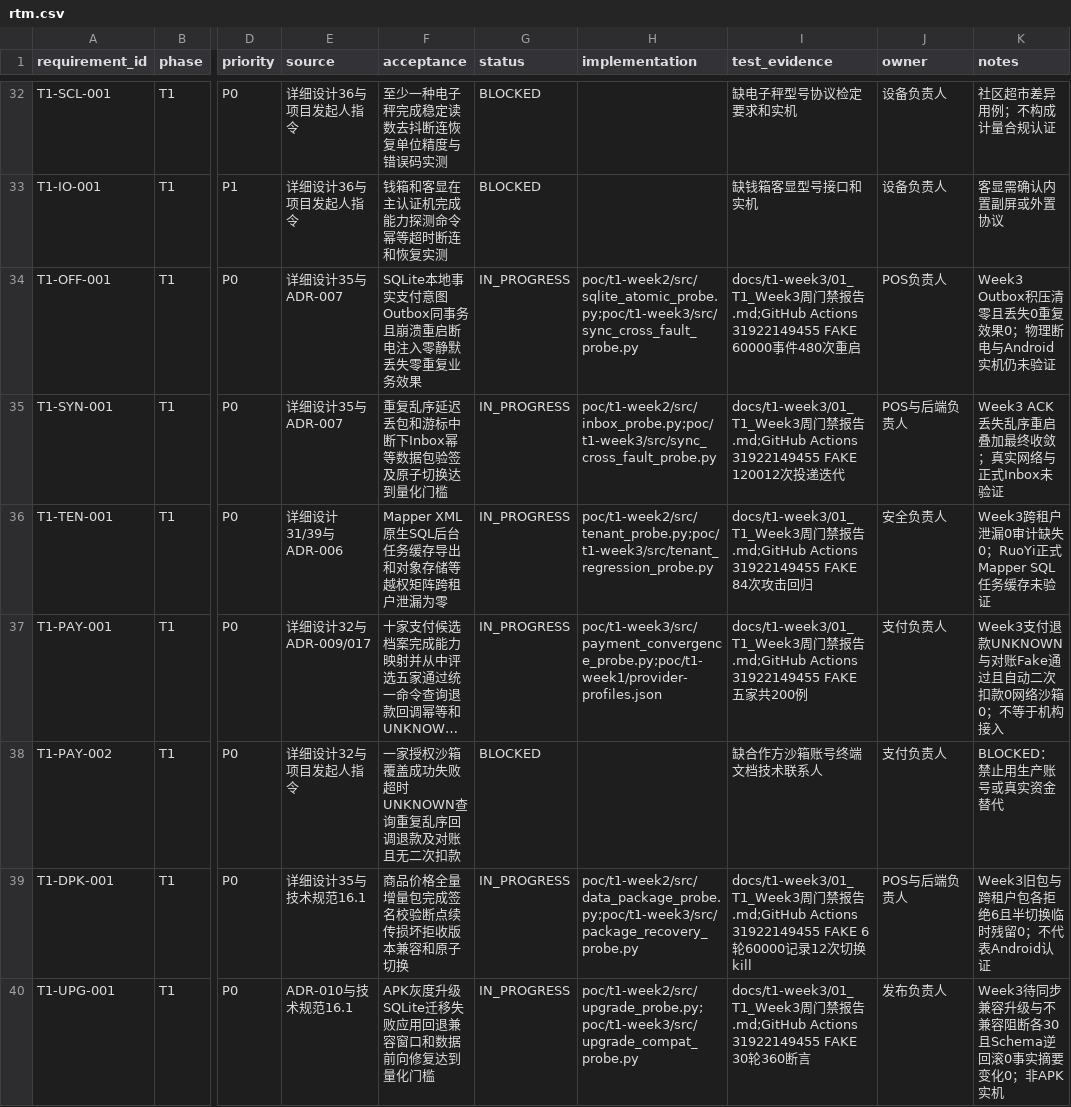
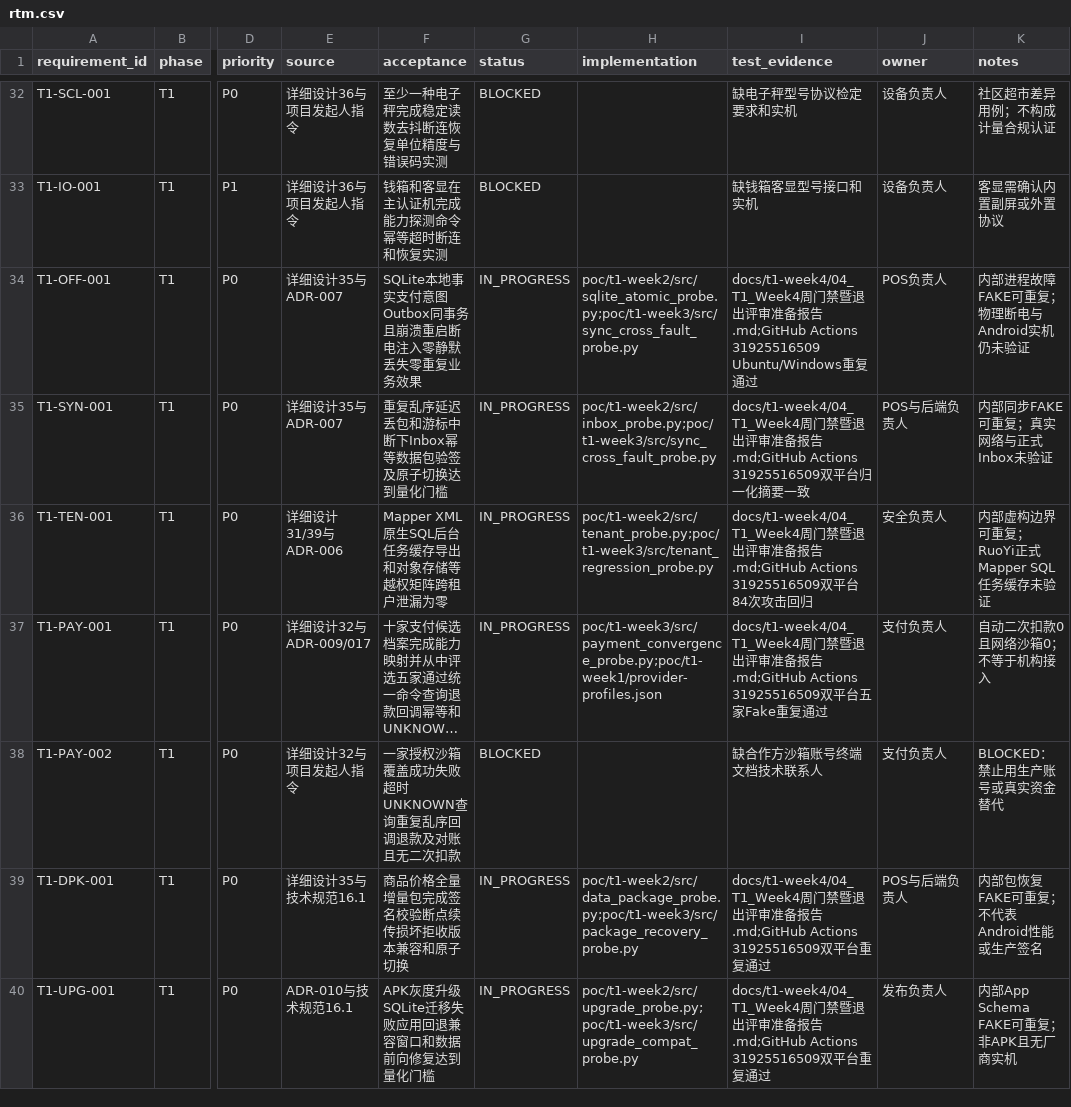
Before and after one commit to eiven-xxw/jshPOS, a CSV file: docs/governance/rtm.csv, drawn as a sheet; only a part is shown, gaps mark what is left out; long unchanged cells end in …; the diff covers the shown part only; the diff names each change by its address in the sheet, - before the commit and + after, or states it on an @@ line.

Commit message:
docs(t1): seal week4 exit review evidence

```diff
--- a/docs/governance/rtm.csv
+++ b/docs/governance/rtm.csv
-I34 (test_evidence): docs/t1-week3/01_T1_Week3周门禁报告.md;GitHub Actions 31922149455 FAKE 60000事件480次重启
+I34 (test_evidence): docs/t1-week4/04_T1_Week4周门禁暨退出评审准备报告.md;GitHub Actions 31925516509 Ubuntu/Windows重复通过
-K34 (notes): Week3 Outbox积压清零且丢失0重复效果0；物理断电与Android实机仍未验证
+K34 (notes): 内部进程故障FAKE可重复；物理断电与Android实机仍未验证
-I35 (test_evidence): docs/t1-week3/01_T1_Week3周门禁报告.md;GitHub Actions 31922149455 FAKE 120012次投递迭代
+I35 (test_evidence): docs/t1-week4/04_T1_Week4周门禁暨退出评审准备报告.md;GitHub Actions 31925516509双平台归一化摘要一致
-K35 (notes): Week3 ACK丢失乱序重启叠加最终收敛；真实网络与正式Inbox未验证
+K35 (notes): 内部同步FAKE可重复；真实网络与正式Inbox未验证
-I36 (test_evidence): docs/t1-week3/01_T1_Week3周门禁报告.md;GitHub Actions 31922149455 FAKE 84次…
+I36 (test_evidence): docs/t1-week4/04_T1_Week4周门禁暨退出评审准备报告.md;GitHub Actions 31925516509双平台84次…
-K36 (notes): Week3跨租户泄漏0审计缺失0；RuoYi正式Mapper SQL任务缓存未验证
+K36 (notes): 内部虚构边界可重复；RuoYi正式Mapper SQL任务缓存未验证
-I37 (test_evidence): docs/t1-week3/01_T1_Week3周门禁报告.md;GitHub Actions 31922149455 FAKE 五家共200例
+I37 (test_evidence): docs/t1-week4/04_T1_Week4周门禁暨退出评审准备报告.md;GitHub Actions 31925516509双平台五家Fake重复通过
-K37 (notes): Week3支付退款UNKNOWN与对账Fake通过且自动二次扣款0网络沙箱0；不等于机构接入
+K37 (notes): 自动二次扣款0且网络沙箱0；不等于机构接入
-I39 (test_evidence): docs/t1-week3/01_T1_Week3周门禁报告.md;GitHub Actions 31922149455 FAKE 6轮60000记录12次切换kill
+I39 (test_evidence): docs/t1-week4/04_T1_Week4周门禁暨退出评审准备报告.md;GitHub Actions 31925516509双平台重复通过
-K39 (notes): Week3旧包与跨租户包各拒绝6且半切换临时残留0；不代表Android认证
+K39 (notes): 内部包恢复FAKE可重复；不代表Android性能或生产签名
-I40 (test_evidence): docs/t1-week3/01_T1_Week3周门禁报告.md;GitHub Actions 31922149455 FAKE 30轮360断言
+I40 (test_evidence): docs/t1-week4/04_T1_Week4周门禁暨退出评审准备报告.md;GitHub Actions 31925516509双平台重复通过
-K40 (notes): Week3待同步兼容升级与不兼容阻断各30且Schema逆回滚0事实摘要变化0；非APK实机
+K40 (notes): 内部App Schema FAKE可重复；非APK且无厂商实机
```
Also changed, not shown: 14 edited cells elsewhere in this file, 4 other files.
